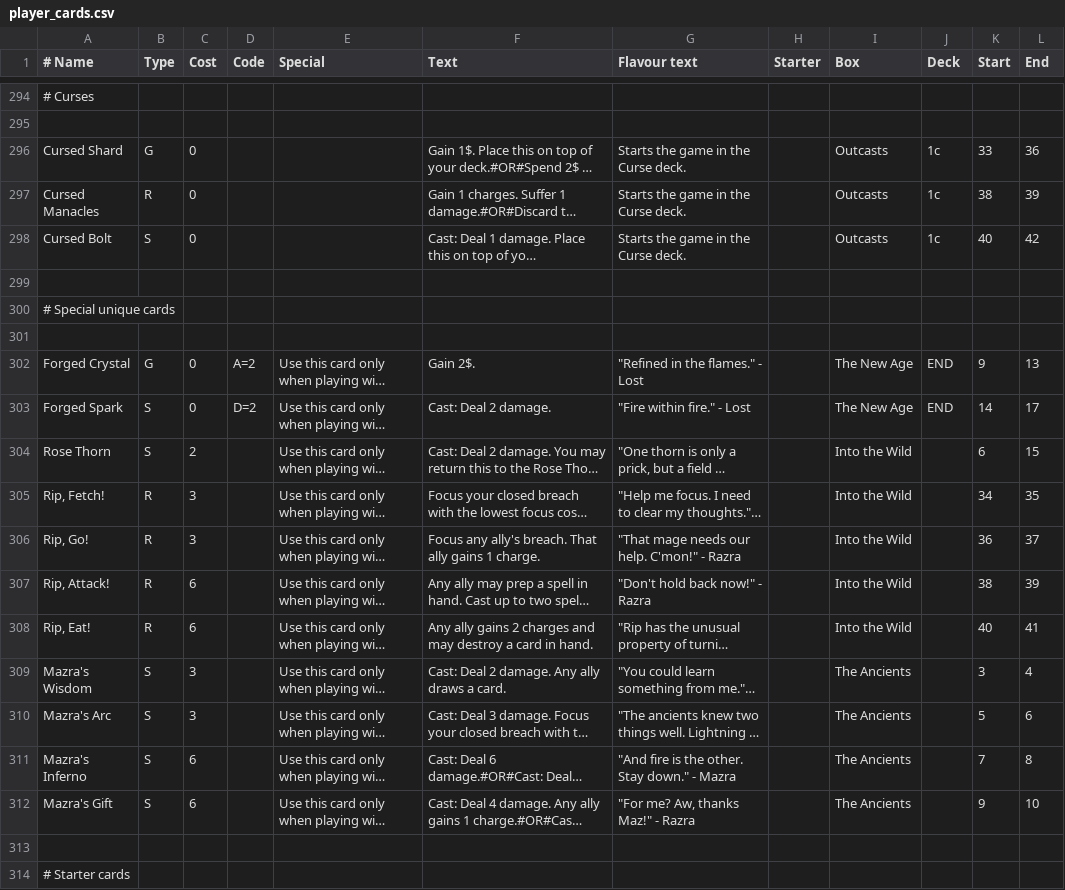
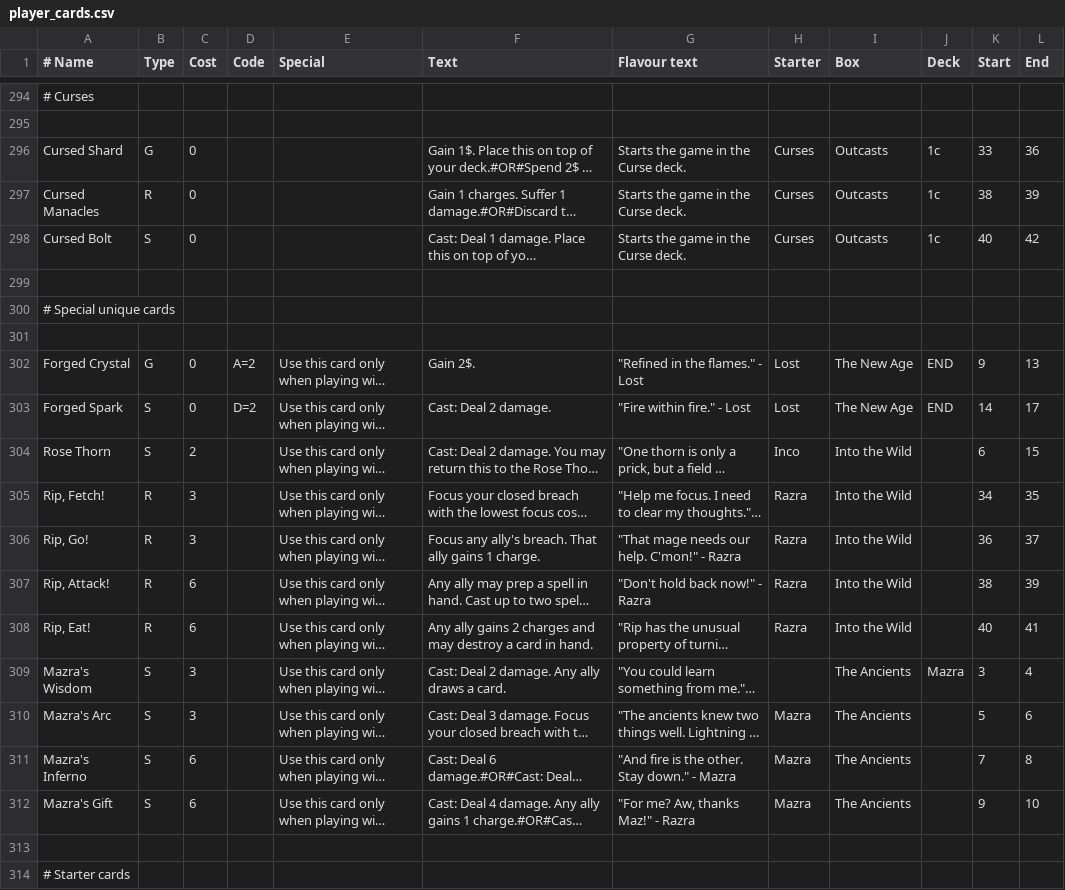
Before and after one commit to Vgr255/Lexive, a CSV file: player_cards.csv, drawn as a sheet; only a part is shown, gaps mark what is left out; long unchanged cells end in …; the diff covers the shown part only; the diff names each change by its address in the sheet, - before the commit and + after, or states it on an @@ line.

Commit message:
Add some values to the Starter Column of Cards that are note available for the market, like upgrade deck cards

```diff
--- a/player_cards.csv
+++ b/player_cards.csv
-H296:H298 (Starter): (empty)
+H296:H298 (Starter): Curses
-H302:H303 (Starter): (empty)
+H302:H303 (Starter): Lost
-H304 (Starter): (empty)
+H304 (Starter): Inco
-H305:H308 (Starter): (empty)
+H305:H308 (Starter): Razra
-J309 (Deck): (empty)
+J309 (Deck): Mazra
-H310:H312 (Starter): (empty)
+H310:H312 (Starter): Mazra
```
Also changed, not shown: 14 edited cells elsewhere in this file.
